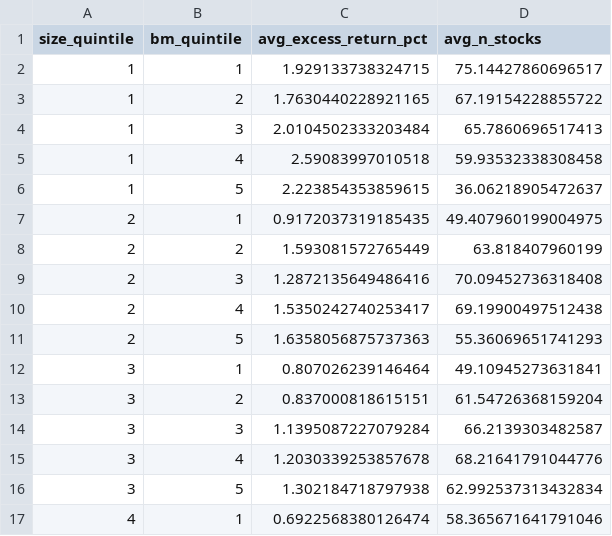
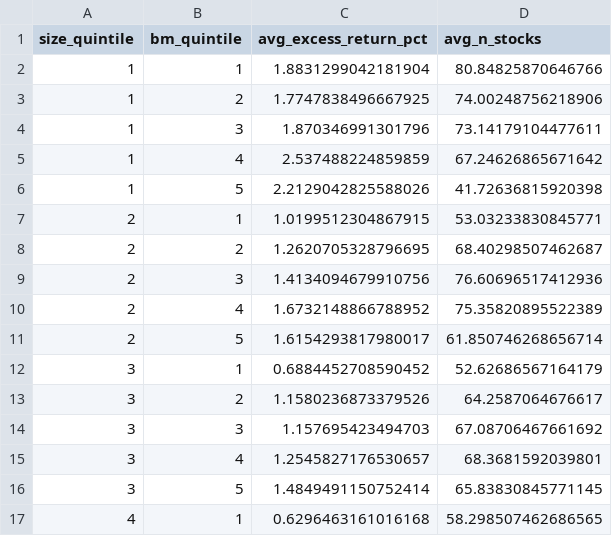
Before and after one commit to karlchencuhk/FamaFrenchChinaAshare, a CSV file: Full Period (1992-2025)/Fama French 1993 (1992-2025)/output_ff1993_aligned/table_1_ff1993_size_bm_5x5.csv, drawn as a sheet; only a part is shown; the diff covers the shown part only.

```diff
--- a/Full Period (1992-2025)/Fama French 1993 (1992-2025)/output_ff1993_aligned/table_1_ff1993_size_bm_5x5.csv
+++ b/Full Period (1992-2025)/Fama French 1993 (1992-2025)/output_ff1993_aligned/table_1_ff1993_size_bm_5x5.csv
@@ -1,17 +1,17 @@
 size_quintile,bm_quintile,avg_excess_return_pct,avg_n_stocks
-1,1,1.929133738324715,75.14427860696517
-1,2,1.7630440228921165,67.19154228855722
-1,3,2.0104502333203484,65.7860696517413
-1,4,2.59083997010518,59.93532338308458
-1,5,2.223854353859615,36.06218905472637
-2,1,0.9172037319185435,49.407960199004975
-2,2,1.593081572765449,63.818407960199
-2,3,1.2872135649486416,70.09452736318408
-2,4,1.5350242740253417,69.19900497512438
-2,5,1.6358056875737363,55.36069651741293
-3,1,0.807026239146464,49.10945273631841
-3,2,0.837000818615151,61.54726368159204
-3,3,1.1395087227079284,66.2139303482587
-3,4,1.2030339253857678,68.21641791044776
-3,5,1.302184718797938,62.992537313432834
-4,1,0.6922568380126474,58.365671641791046
+1,1,1.8831299042181904,80.84825870646766
+1,2,1.7747838496667925,74.00248756218906
+1,3,1.870346991301796,73.14179104477611
+1,4,2.537488224859859,67.24626865671642
+1,5,2.2129042825588026,41.72636815920398
+2,1,1.0199512304867915,53.03233830845771
+2,2,1.2620705328796695,68.40298507462687
+2,3,1.4134094679910756,76.60696517412936
+2,4,1.6732148866788952,75.35820895522389
+2,5,1.6154293817980017,61.850746268656714
+3,1,0.6884452708590452,52.62686567164179
+3,2,1.1580236873379526,64.2587064676617
+3,3,1.157695423494703,67.08706467661692
+3,4,1.2545827176530657,68.3681592039801
+3,5,1.4849491150752414,65.83830845771145
+4,1,0.6296463161016168,58.298507462686565
```
Also changed, not shown: 18 edited cells elsewhere in this file, Full Period (1992-2025)/Fama French 1993 (1992-2025)/output_ff1993_aligned/table_6a_ff1993_stock_regressions.csv, Full Period (1992-2025)/Fama French 1993 (1992-2025)/output_ff1993_aligned/table_9a_ff1993_alpha_by_portfolio.csv, 19 other files.
